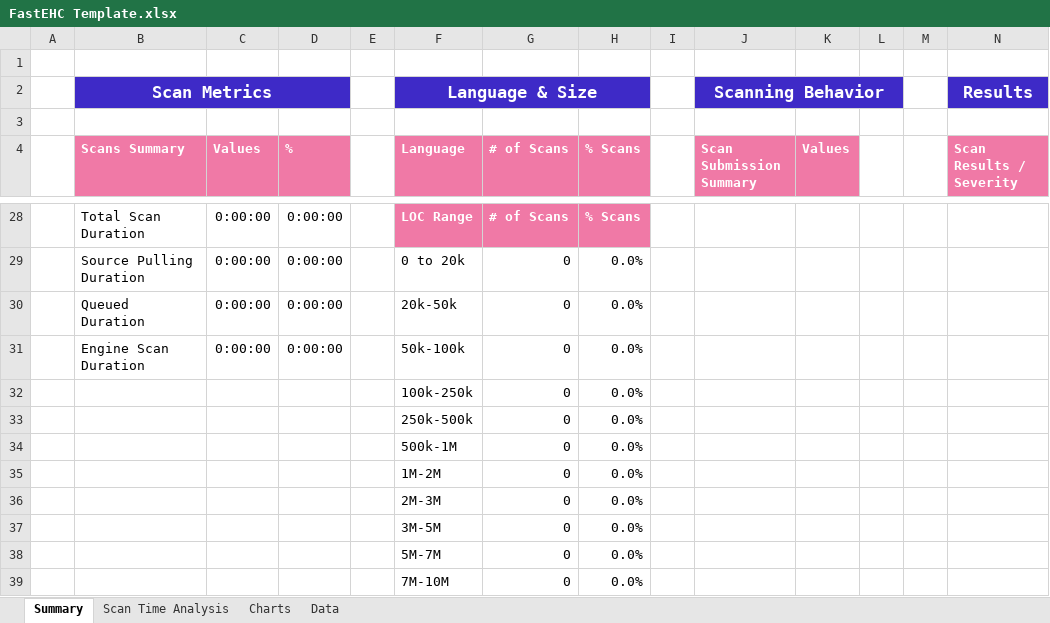
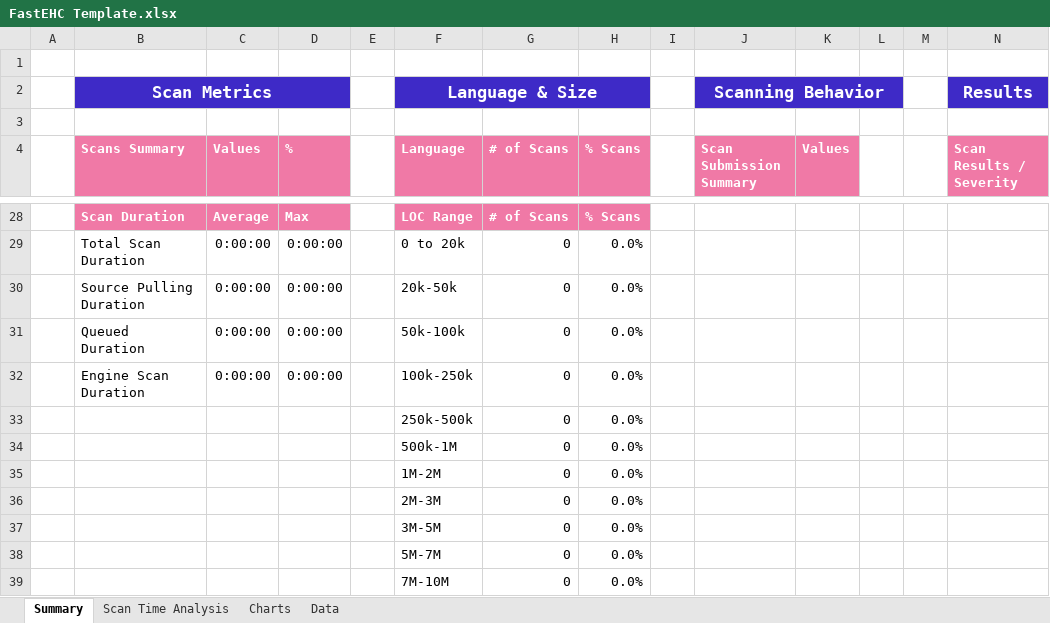
Before and after one commit to CxRW-Tools/fastEHC, an Excel workbook: FastEHC Template.xlsx, sheet Summary, drawn as a sheet; only a part is shown, gaps mark what is left out; values as stored, in another font and other column widths than the file's, no borders; removed rows and columns are numbered as before the commit, all else as after; rows hold the shown columns only; the diff covers the shown part only; the diff names each change by its address in the sheet, - before the commit and + after, or states it on an @@ line.

```diff
--- a/FastEHC Template.xlsx (sheet Summary)
+++ b/FastEHC Template.xlsx (sheet Summary)
-B28 (Scans Summary): Total Scan Duration
+B28 (Scans Summary): Scan Duration
@@ B28:D28 fill: none → #F079A6, bold: off → on, text colour: black → #FFFFFF @@
-C28 (Values): 0:00:00
+C28 (Values): Average
-D28 (%): 0:00:00
+D28 (%): Max
-B29 (Scans Summary): Source Pulling Duration
+B29 (Scans Summary): Total Scan Duration
+row 30:  | Source Pulling Duration | 0:00:00 | 0:00:00 |  | 20k-50k | 0 | 0.0%
-F31 (Language): 20k-50k
+F31 (Language): 50k-100k
-F32 (Language): 50k-100k
+F32 (Language): 100k-250k
-row 32:  |  |  |  |  | 100k-250k | 0 | 0.0%
```
Also changed, not shown: 1 added row, 1 removed row, 27 edited cells and cell formats elsewhere in this sheet, formulas that keep their value, 1 other file.
